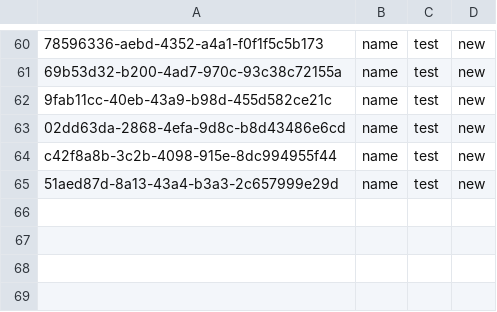
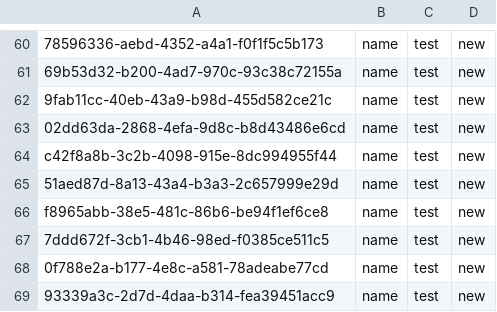
Before and after one commit to dannyYassine/go-projects, a CSV file: todo-app-cli/app/todo.csv, drawn as a sheet; only a part is shown, gaps mark what is left out; the diff names each change by its address in the sheet, - before the commit and + after, or states it on an @@ line.

```diff
--- a/todo-app-cli/app/todo.csv
+++ b/todo-app-cli/app/todo.csv
+row 66: f8965abb-38e5-481c-86b6-be94f1ef6ce8 | name | test | new
+row 67: 7ddd672f-3cb1-4b46-98ed-f0385ce511c5 | name | test | new
+row 68: 0f788e2a-b177-4e8c-a581-78adeabe77cd | name | test | new
+row 69: 93339a3c-2d7d-4daa-b314-fea39451acc9 | name | test | new
```
Also changed, not shown: 8 other files.
